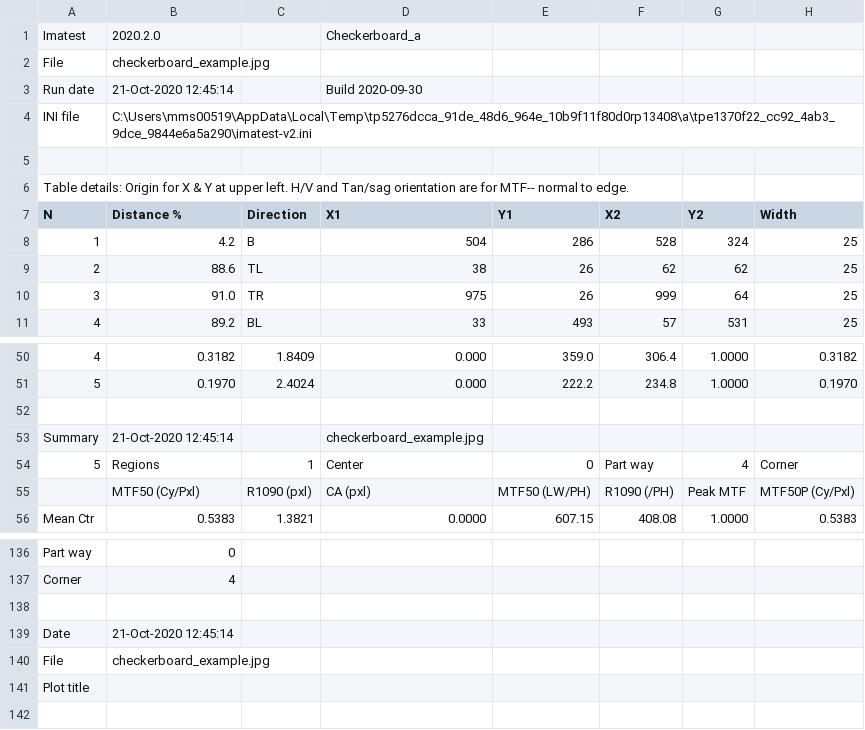
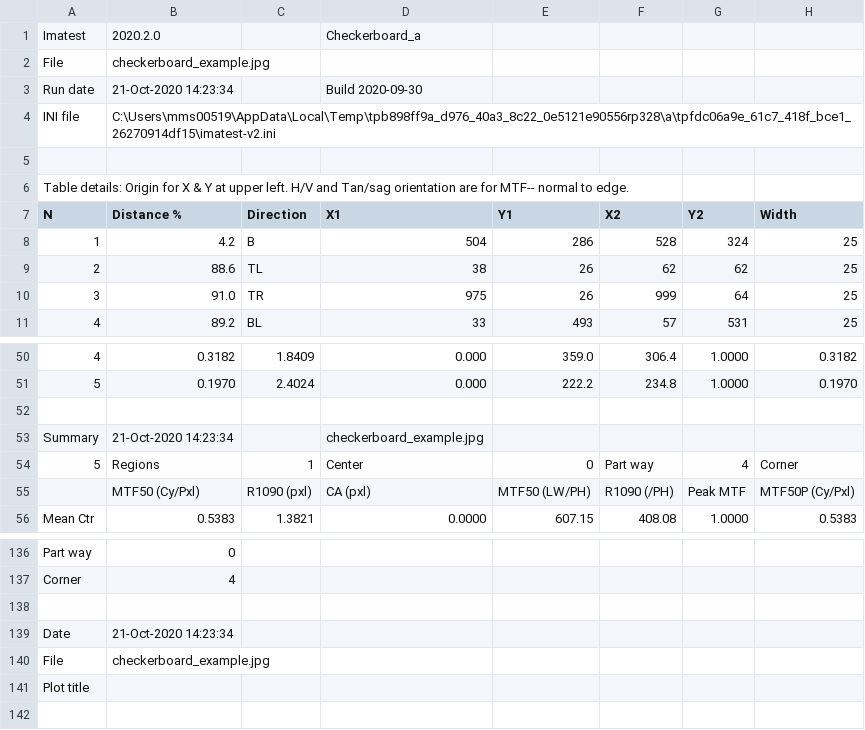
Before and after one commit to maslyankov/Automated-Android-PhotoVideo-Testing, a CSV file: images/imatest/Results/checkerboard_example_Y_multi.csv, drawn as a sheet; only a part is shown, gaps mark what is left out; the diff names each change by its address in the sheet, - before the commit and + after, or states it on an @@ line.

```diff
--- a/images/imatest/Results/checkerboard_example_Y_multi.csv
+++ b/images/imatest/Results/checkerboard_example_Y_multi.csv
-B3 (Distance %): 21-Oct-2020 12:45:14
+B3 (Distance %): 21-Oct-2020 14:23:34
-B4 (Distance %): C:\Users\mms00519\AppData\Local\Temp\tp5276dcca_91de_48d6_964e_10b9f11f80d0rp13408\a\tpe1370f22_cc92_4ab3_9dce_9844e6a5a290\imatest-v2.ini
+B4 (Distance %): C:\Users\mms00519\AppData\Local\Temp\tpb898ff9a_d976_40a3_8c22_0e5121e90556rp328\a\tpfdc06a9e_61c7_418f_bce1_26270914df15\imatest-v2.ini
-B53 (Distance %): 21-Oct-2020 12:45:14
+B53 (Distance %): 21-Oct-2020 14:23:34
-B139 (Distance %): 21-Oct-2020 12:45:14
+B139 (Distance %): 21-Oct-2020 14:23:34
```
Also changed, not shown: images/imatest/Results/blemish_example_blem_Y.csv, images/imatest/Results/checkerboard_example_Y_1_sfrbatch.csv, 31 other files.
